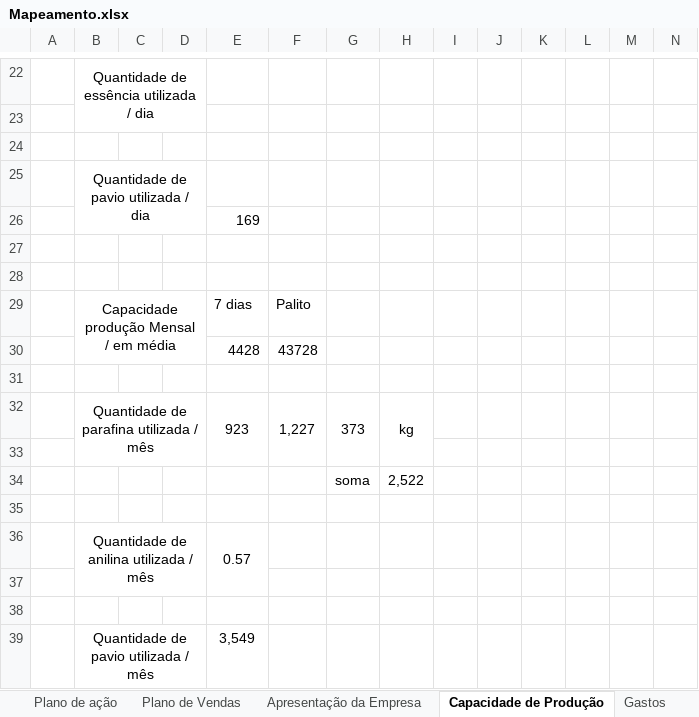
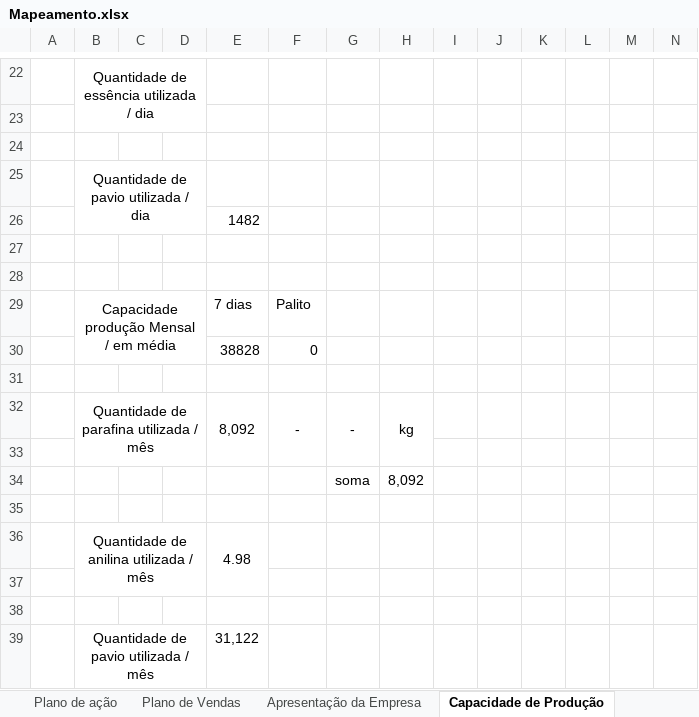
Before and after one commit to Walissondts/Chama-da-fe, an Excel workbook: Mapeamento.xlsx, sheet Capacidade de Produção, drawn as a sheet; only a part is shown, gaps mark what is left out; values as stored, in another font and other column widths than the file's, no borders; removed rows and columns are numbered as before the commit, all else as after; rows hold the shown columns only; the diff covers the shown part only; the diff names each change by its address in the sheet, - before the commit and + after, or states it on an @@ line.

```diff
--- a/Mapeamento.xlsx (sheet Capacidade de Produção)
+++ b/Mapeamento.xlsx (sheet Capacidade de Produção)
-E26: 169
+E26: 1482
-row 30:  |  |  |  | 4428 | 43728
+row 30:  |  |  |  | 38828 | 0
-row 32:  | Quantidade de parafina utilizada / mês |  |  | 923 | 1,227 | 373 | kg
+row 32:  | Quantidade de parafina utilizada / mês |  |  | 8,092 | - | - | kg
-H34: 2,522
+H34: 8,092
-E36: 0.57
+E36: 4.98
-E39: 3,549
+E39: 31,122
```
Also changed, not shown: 6 added rows, 6 removed rows and 10 edited cells elsewhere in this sheet, sheet Custo de Produção, sheet Gastos mensais, sheet Distribuição lucros, sheet Plano de Vendas, other sheet tabs, 1 other file.
